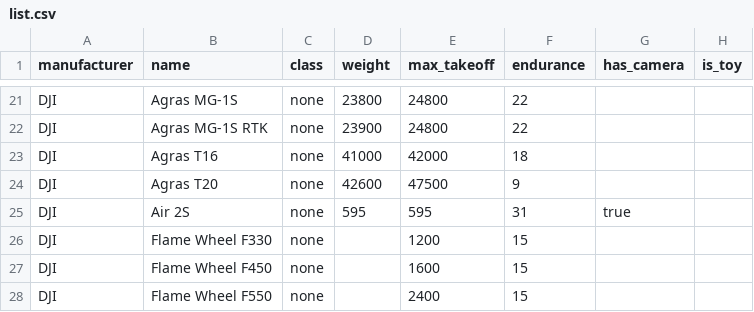
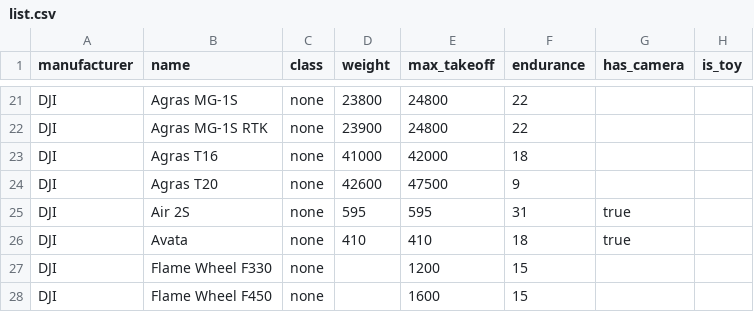
Before and after one commit to dronetag/opendronelist, a CSV file: list.csv, drawn as a sheet; only a part is shown, gaps mark what is left out; the shorter side is filled out with more unchanged rows; the diff names each change by its address in the sheet, - before the commit and + after, or states it on an @@ line.

Commit message:
Add DJI Avata to the list (#5)

```diff
--- a/list.csv
+++ b/list.csv
+row 26: DJI | Avata | none | 410 | 410 | 18 | true
```
